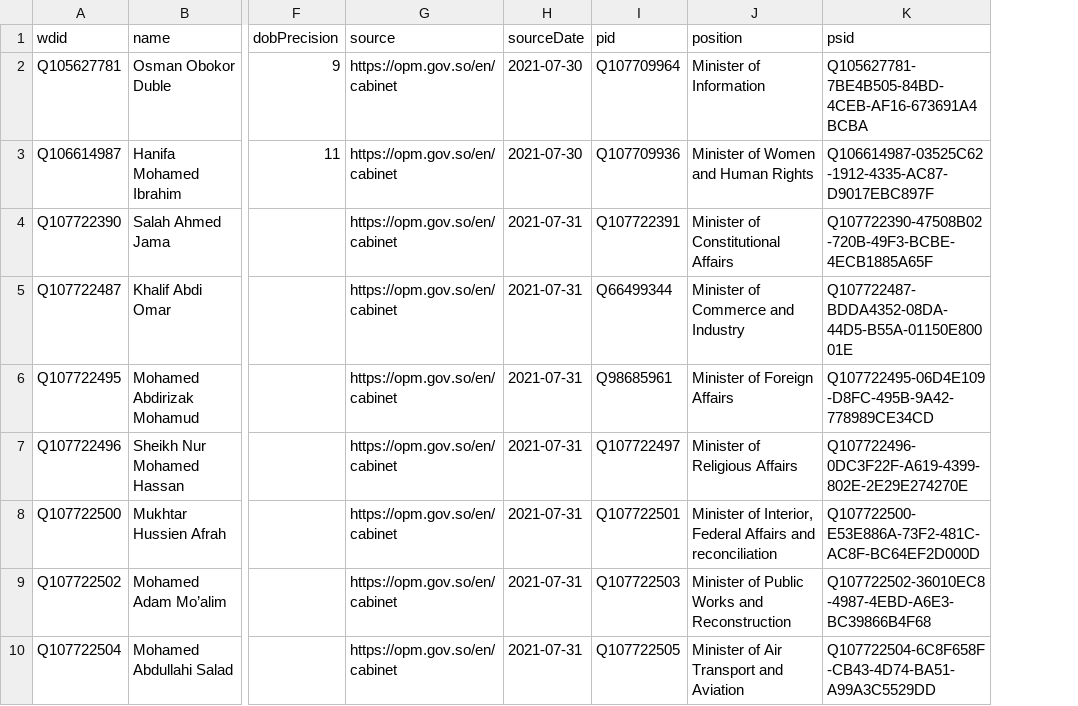
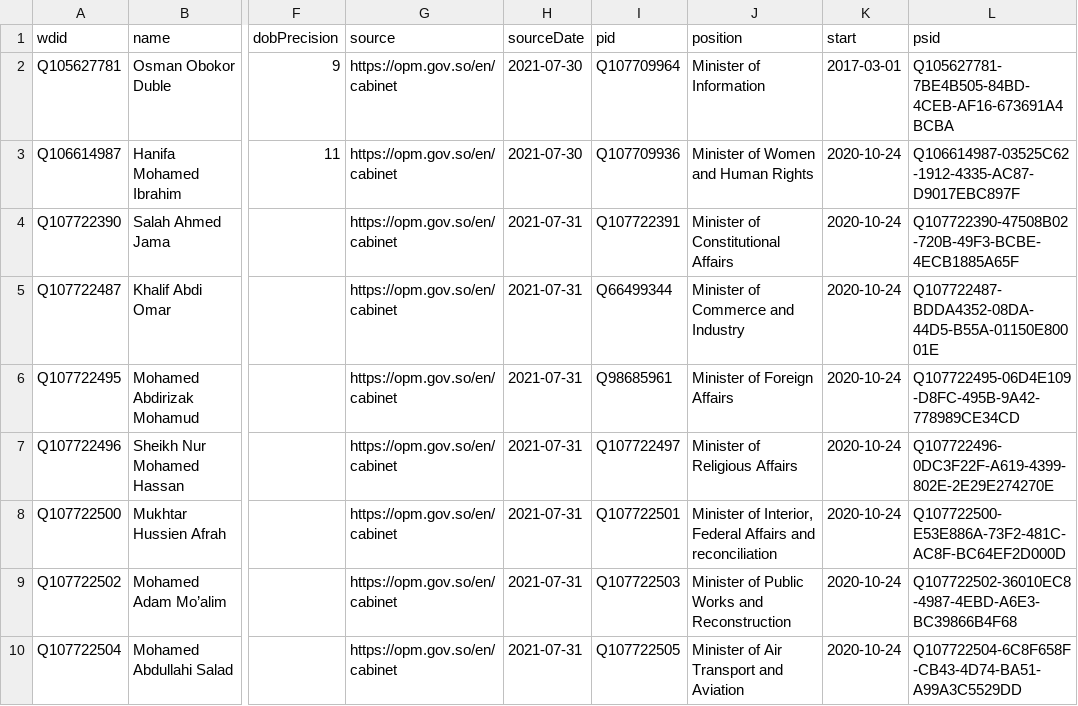
Before and after one commit to every-politician-scrapers/somalia-cabinet, a CSV file: data/wikidata.csv, drawn as a sheet; only a part is shown, gaps mark what is left out; the diff names each change by its address in the sheet, - before the commit and + after, or states it on an @@ line.

Commit message:
Compare external sources to Wikidata

```diff
--- a/data/wikidata.csv
+++ b/data/wikidata.csv
+column K (start), rows 2-10: 2017-03-01 | 2020-10-24 | 2020-10-24 | 2020-10-24 | 2020-10-24 | 2020-10-24 | 2020-10-24 | 2020-10-24 | 2020-10-24
```
